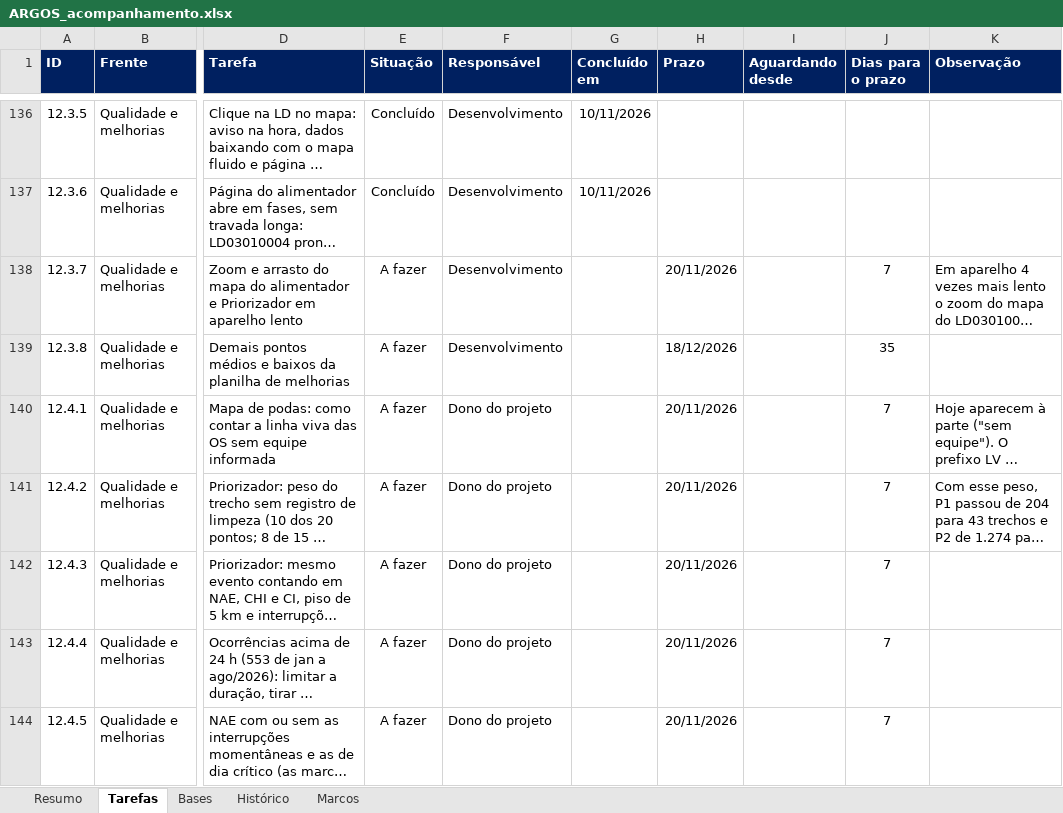
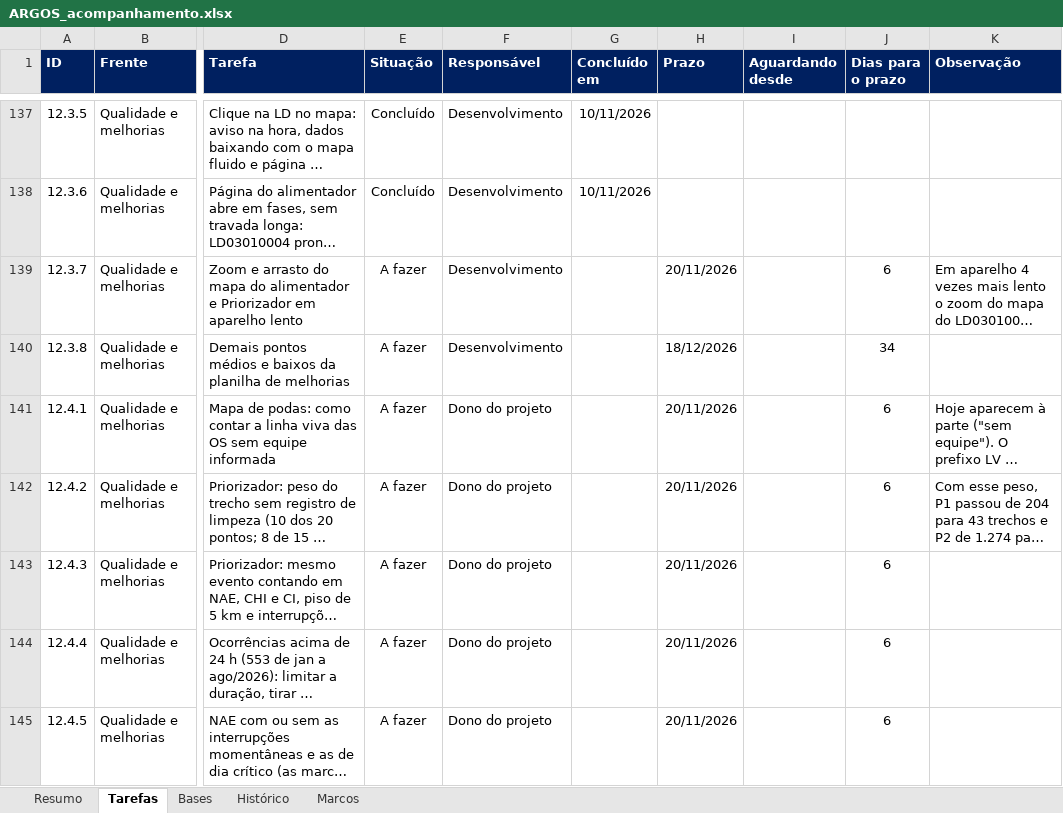
Before and after one commit to LGRSV/vera-vegeta-o-back, an Excel workbook: teste/escopo/ARGOS_acompanhamento.xlsx, sheet Tarefas, drawn as a sheet; only a part is shown, gaps mark what is left out; long unchanged cells end in …; values as stored, in another font and other column widths than the file's, no borders; conditional formats not drawn; addresses are those after the commit; the diff covers the shown part only; the diff names each change by its address in the sheet, - before the commit and + after, or states it on an @@ line.

```diff
--- a/teste/escopo/ARGOS_acompanhamento.xlsx (sheet Tarefas)
+++ b/teste/escopo/ARGOS_acompanhamento.xlsx (sheet Tarefas)
-J139 (Dias para o prazo): 7
+J139 (Dias para o prazo): 6
-J140 (Dias para o prazo): 35
+J140 (Dias para o prazo): 34
-J141:J145 (Dias para o prazo): 7
+J141:J145 (Dias para o prazo): 6
```
Also changed, not shown: 1 added row and 44 edited cells elsewhere in this sheet, sheet Bases, sheet Resumo, sheet Histórico, formulas that keep their value, 5 other files.
